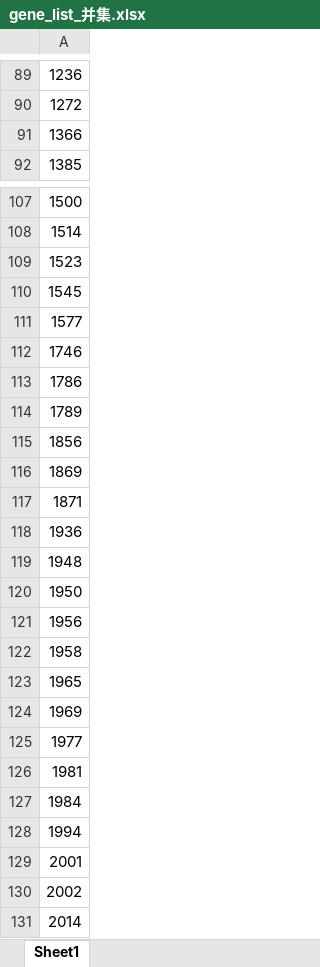
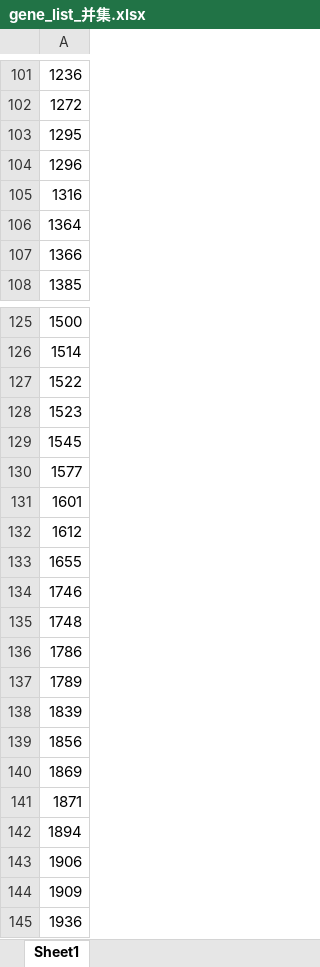
Before and after one commit to s736670893/paper2, an Excel workbook: 4_gene_list分析/1.新gene与旧gene并集/gene_list_并集.xlsx, sheet Sheet1, drawn as a sheet; only a part is shown, gaps mark what is left out; the shorter side is filled out with more unchanged rows; values as stored, in another font and other column widths than the file's, no borders; the diff covers the shown part only; the diff names each change by its address in the sheet, - before the commit and + after, or states it on an @@ line.

```diff
--- a/4_gene_list分析/1.新gene与旧gene并集/gene_list_并集.xlsx (sheet Sheet1)
+++ b/4_gene_list分析/1.新gene与旧gene并集/gene_list_并集.xlsx (sheet Sheet1)
+row 103: 1295
+row 104: 1296
+row 105: 1316
+row 106: 1364
+row 127: 1522
+row 131: 1601
+row 132: 1612
+row 133: 1655
+row 135: 1748
+row 138: 1839
+row 142: 1894
+row 143: 1906
+row 144: 1909
```
Also changed, not shown: 153 added rows elsewhere in this sheet, 5 other files.
